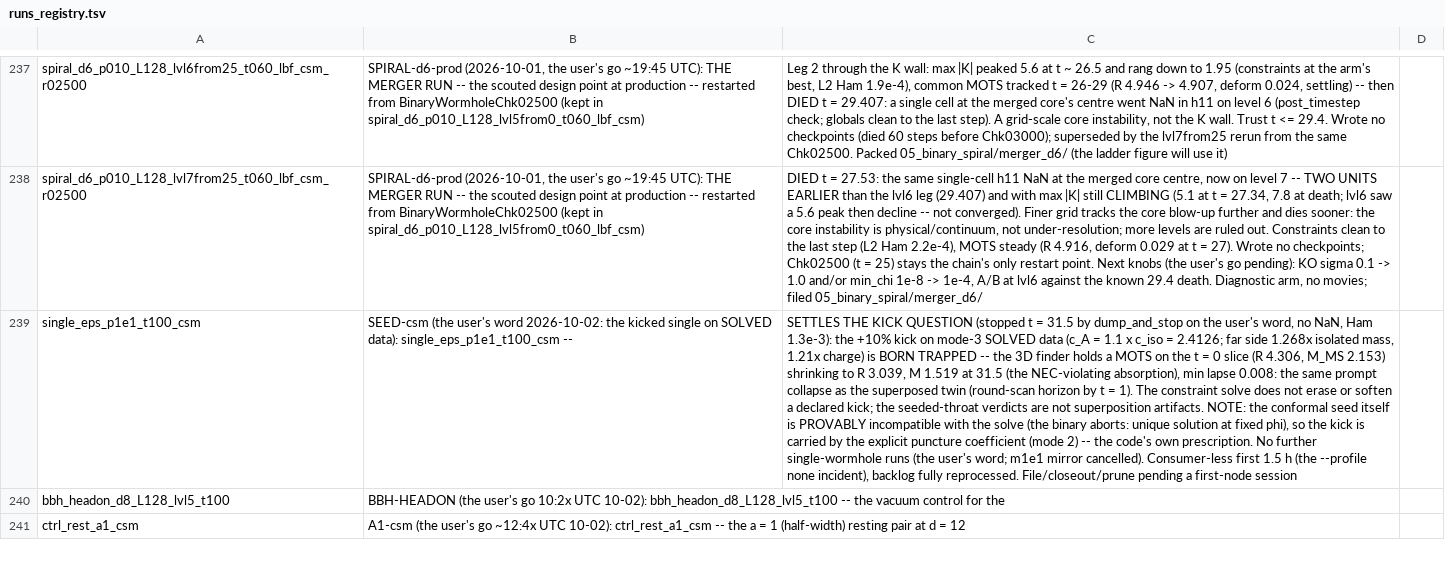
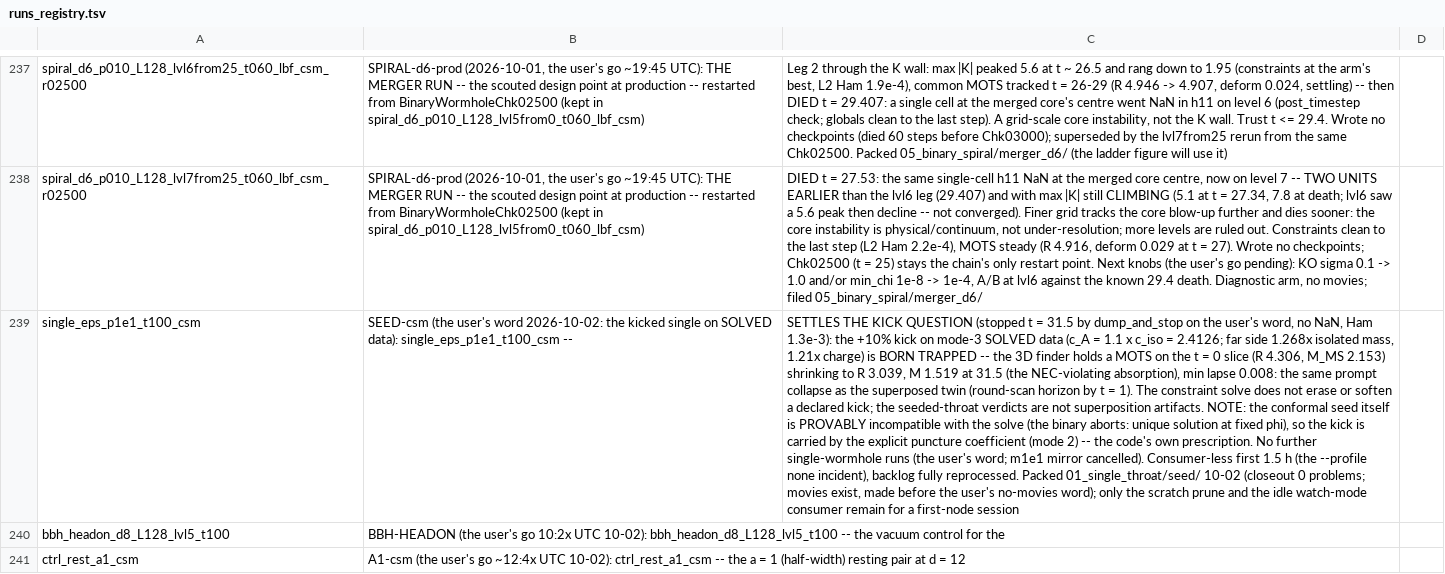
Before and after one commit to Nikchik-coder/GRTeclyn, a TSV file: results/merger/runs_registry.tsv, drawn as a sheet; only a part is shown, gaps mark what is left out; the diff names each change by its address in the sheet, - before the commit and + after, or states it on an @@ line.

```diff
--- a/results/merger/runs_registry.tsv
+++ b/results/merger/runs_registry.tsv
-C239: …fully reprocessed. File/closeout/prune pending a first-node…
+C239: …fully reprocessed. Packed 01_single_throat/seed/ 10-02 (closeout 0 problems; movies exist, made before the user's no-movies word); only the scratch prune and the idle watch-mode consumer remain for a first-node…
```
Also changed, not shown: results/merger/name_grammar.tsv, results/merger/runs_index.tsv, 21 other files.
